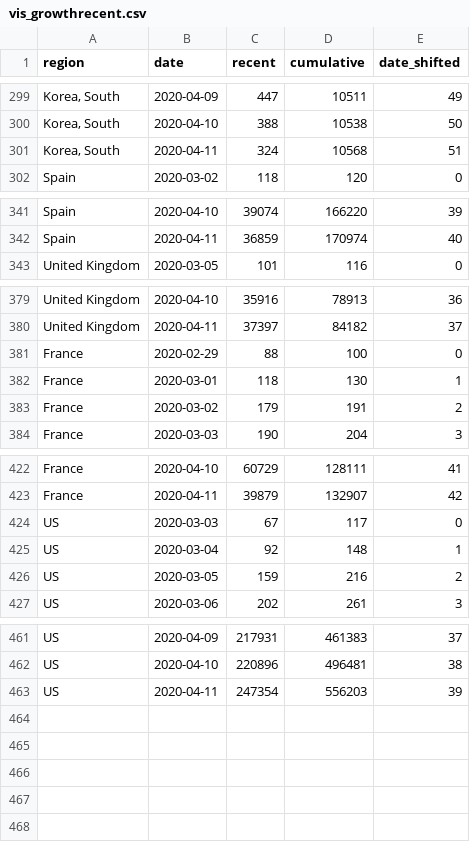
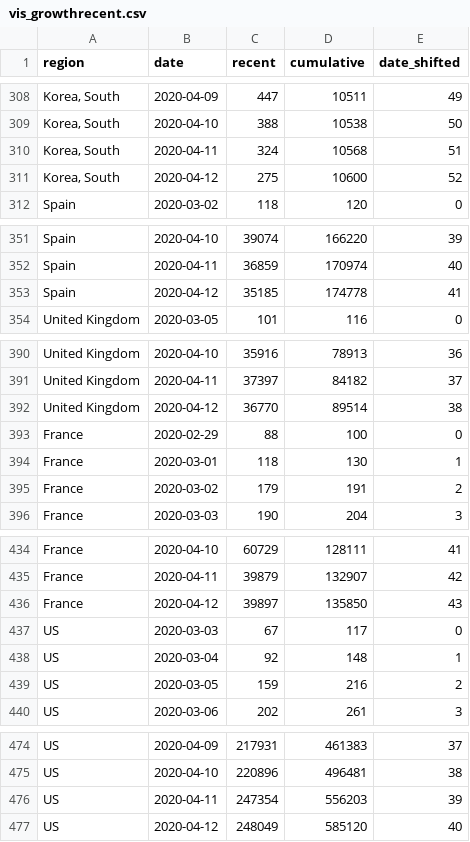
Before and after one commit to farbodab/flatteningthecurve, a CSV file: app/export/datasets/covid19-challenges/vis_growthrecent.csv, drawn as a sheet; only a part is shown, gaps mark what is left out; the diff covers the shown part only; the diff names each change by its address in the sheet, - before the commit and + after, or states it on an @@ line.

```diff
--- a/app/export/datasets/covid19-challenges/vis_growthrecent.csv
+++ b/app/export/datasets/covid19-challenges/vis_growthrecent.csv
+row 311: Korea, South | 2020-04-12 | 275 | 10600 | 52
+row 353: Spain | 2020-04-12 | 35185 | 174778 | 41
+row 392: United Kingdom | 2020-04-12 | 36770 | 89514 | 38
+row 436: France | 2020-04-12 | 39897 | 135850 | 43
+row 477: US | 2020-04-12 | 248049 | 585120 | 40
```
Also changed, not shown: 9 added rows and 71 moved rows elsewhere in this file, app/export/datasets/covid19-challenges/canada_recovered.csv, app/export/datasets/covid19-challenges/icucapacity.csv, 17 other files.
